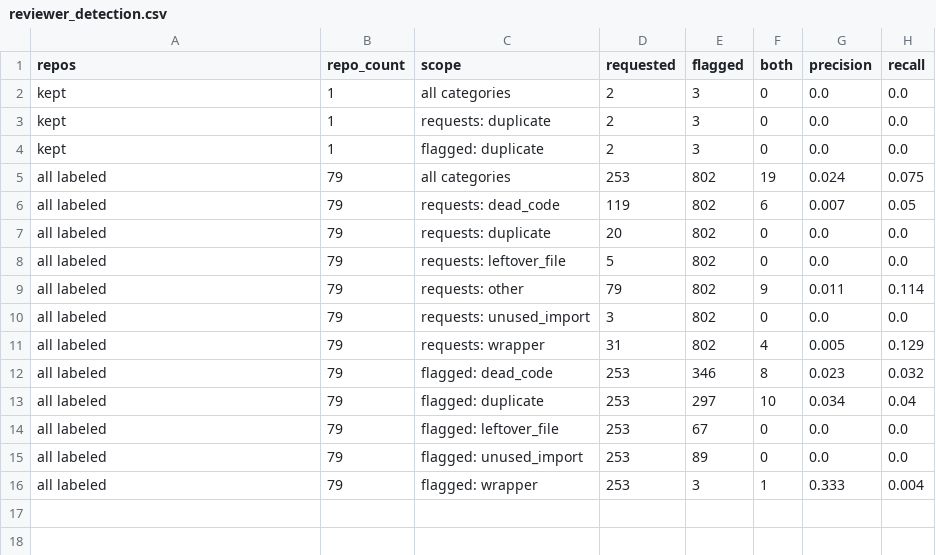
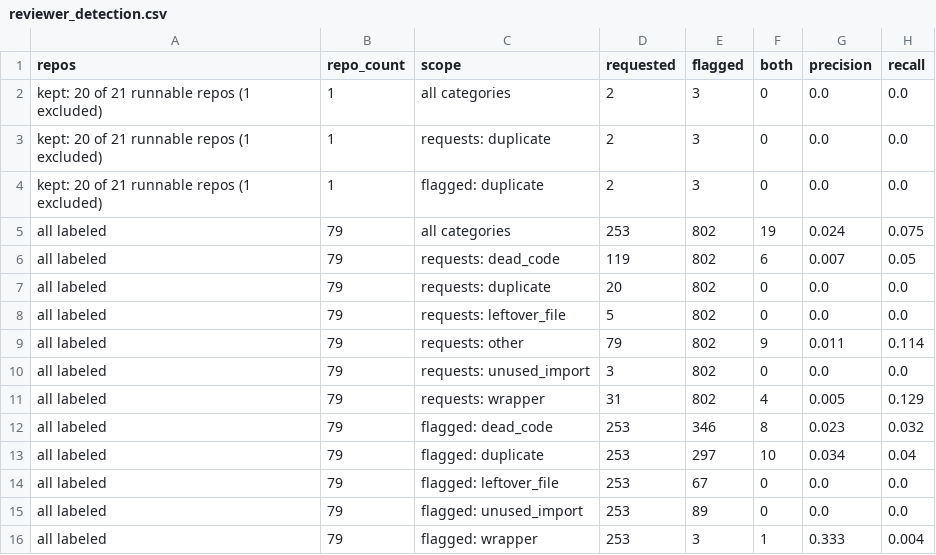
Before and after one commit to ritwiz06/cleansweep, a CSV file: results/summary/reviewer_detection.csv, drawn as a sheet.

Commit message:
reviewer detection: label the runnable repos as 20 of 21 (1 excluded)

```diff
--- a/results/summary/reviewer_detection.csv
+++ b/results/summary/reviewer_detection.csv
@@ -1,5 +1,5 @@
 repos,repo_count,scope,requested,flagged,both,precision,recall
-kept,1,all categories,2,3,0,0.0,0.0
-kept,1,requests: duplicate,2,3,0,0.0,0.0
-kept,1,flagged: duplicate,2,3,0,0.0,0.0
+kept: 20 of 21 runnable repos (1 excluded),1,all categories,2,3,0,0.0,0.0
+kept: 20 of 21 runnable repos (1 excluded),1,requests: duplicate,2,3,0,0.0,0.0
+kept: 20 of 21 runnable repos (1 excluded),1,flagged: duplicate,2,3,0,0.0,0.0
 all labeled,79,all categories,253,802,19,0.024,0.075
```
Also changed, not shown: 1 other file.
